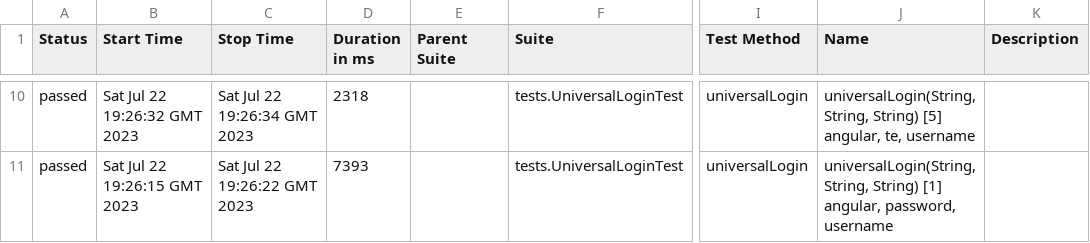
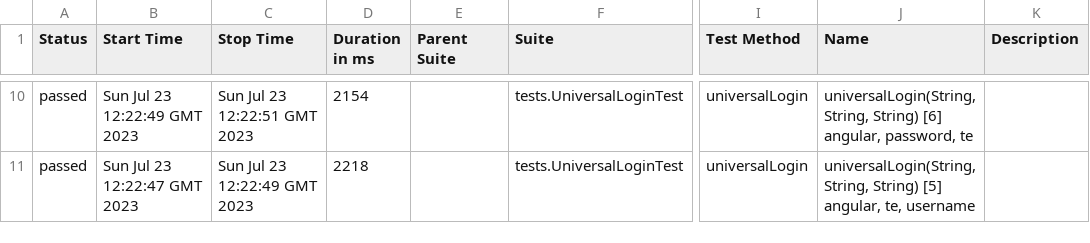
Before and after one commit to Idzanaami/some, a CSV file: 12/data/suites.csv, drawn as a sheet; only a part is shown, gaps mark what is left out; the diff covers the shown part only; the diff names each change by its address in the sheet, - before the commit and + after, or states it on an @@ line.

```diff
--- a/12/data/suites.csv
+++ b/12/data/suites.csv
-B10 (Start Time): Sat Jul 22 19:26:32 GMT 2023
+B10 (Start Time): Sun Jul 23 12:22:49 GMT 2023
-C10 (Stop Time): Sat Jul 22 19:26:34 GMT 2023
+C10 (Stop Time): Sun Jul 23 12:22:51 GMT 2023
-D10 (Duration in ms): 2318
+D10 (Duration in ms): 2154
-J10 (Name): …String, String) [5] angular, te, username
+J10 (Name): …String, String) [6] angular, password, te
-B11 (Start Time): Sat Jul 22 19:26:15 GMT 2023
+B11 (Start Time): Sun Jul 23 12:22:47 GMT 2023
-C11 (Stop Time): Sat Jul 22 19:26:22 GMT 2023
+C11 (Stop Time): Sun Jul 23 12:22:49 GMT 2023
-D11 (Duration in ms): 7393
+D11 (Duration in ms): 2218
-J11 (Name): …String, String) [1] angular, password, username
+J11 (Name): …String, String) [5] angular, te, username
```
Also changed, not shown: 1 added row, 1 removed row and 28 edited cells elsewhere in this file, 42 other files.
